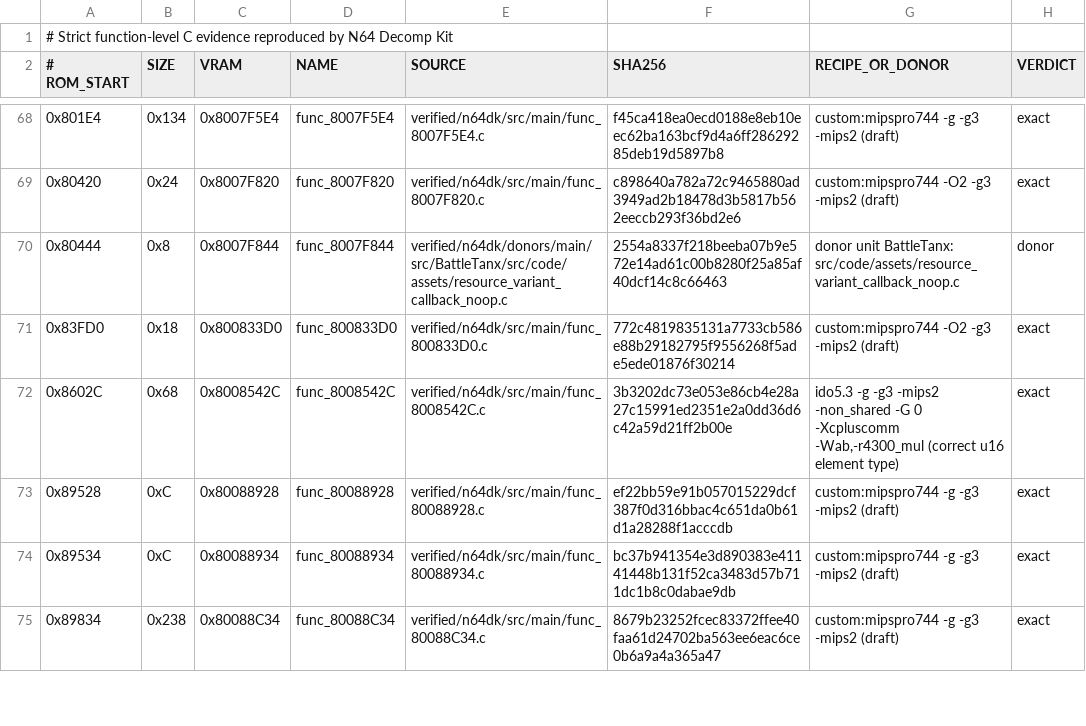
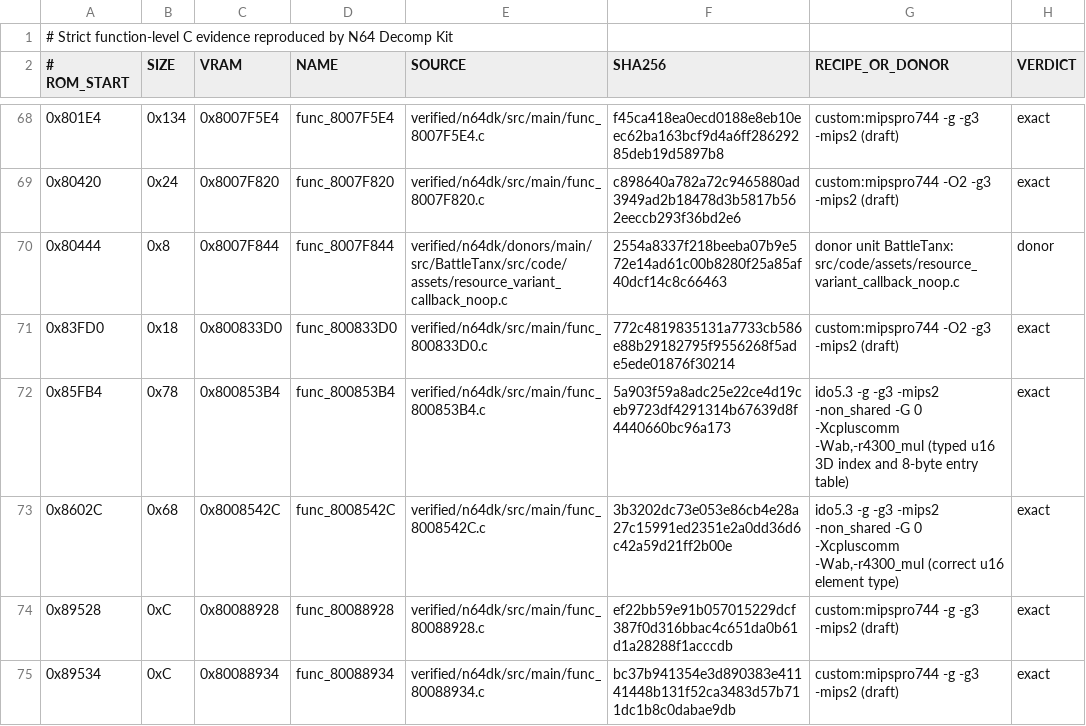
Before and after one commit to TheGh0stShip/Superman-64, a TSV file: config/us/verified_n64dk.tsv, drawn as a sheet; only a part is shown, gaps mark what is left out; the shorter side is filled out with more unchanged rows; the diff names each change by its address in the sheet, - before the commit and + after, or states it on an @@ line.

Commit message:
Match Superman spatial table lookup

```diff
--- a/config/us/verified_n64dk.tsv
+++ b/config/us/verified_n64dk.tsv
+row 72: 0x85FB4 | 0x78 | 0x800853B4 | func_800853B4 | verified/n64dk/src/main/func_800853B4.c | 5a903f59a8adc25e22ce4d19ceb9723df4291314b67639d8f4440660bc96a173 | ido5.3 -g -g3 -mips2 -non_shared -G 0 -Xcpluscomm -Wab,-r4300_mul (typed u16 3D index and 8-byte entry table) | exact
```
Also changed, not shown: 8 other files.
